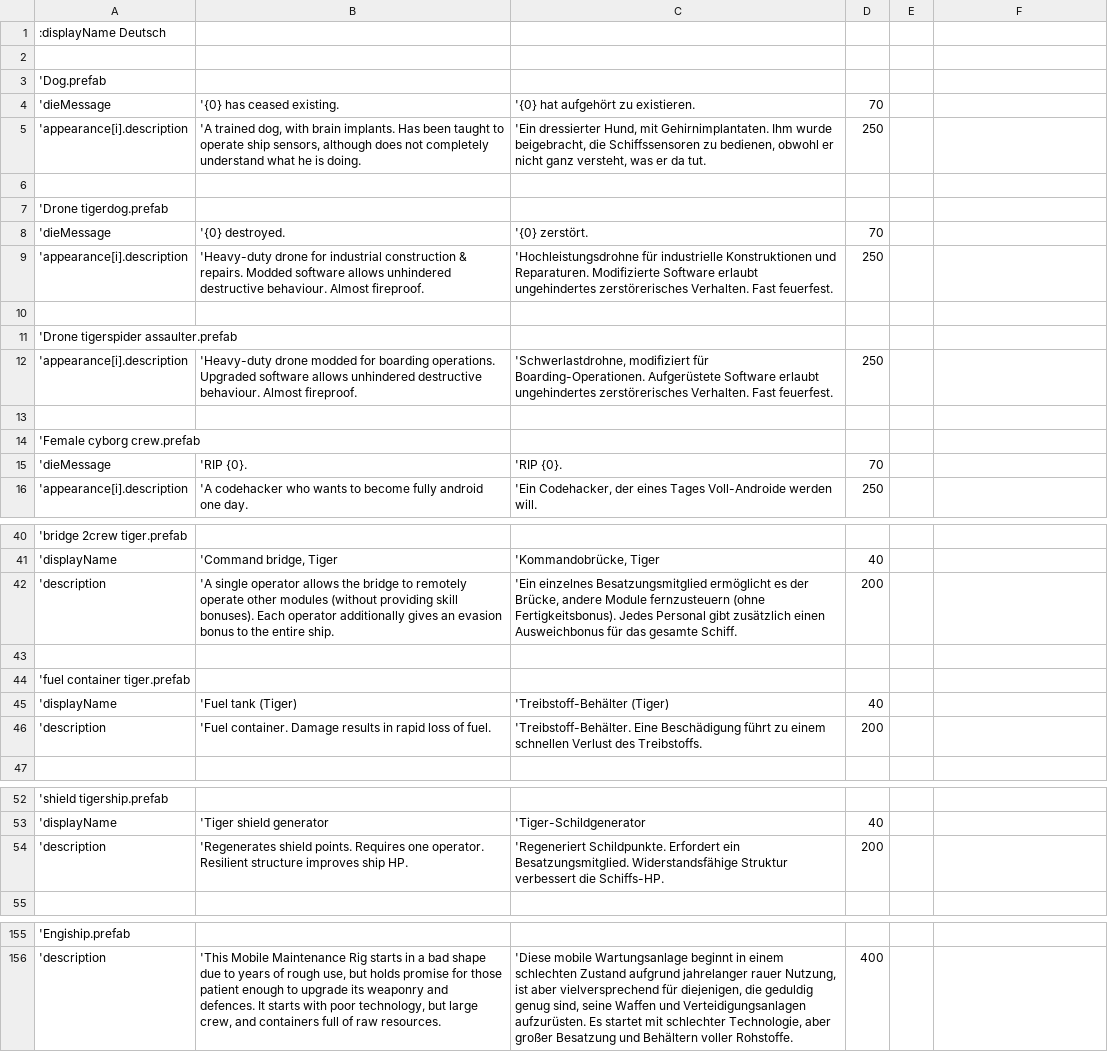
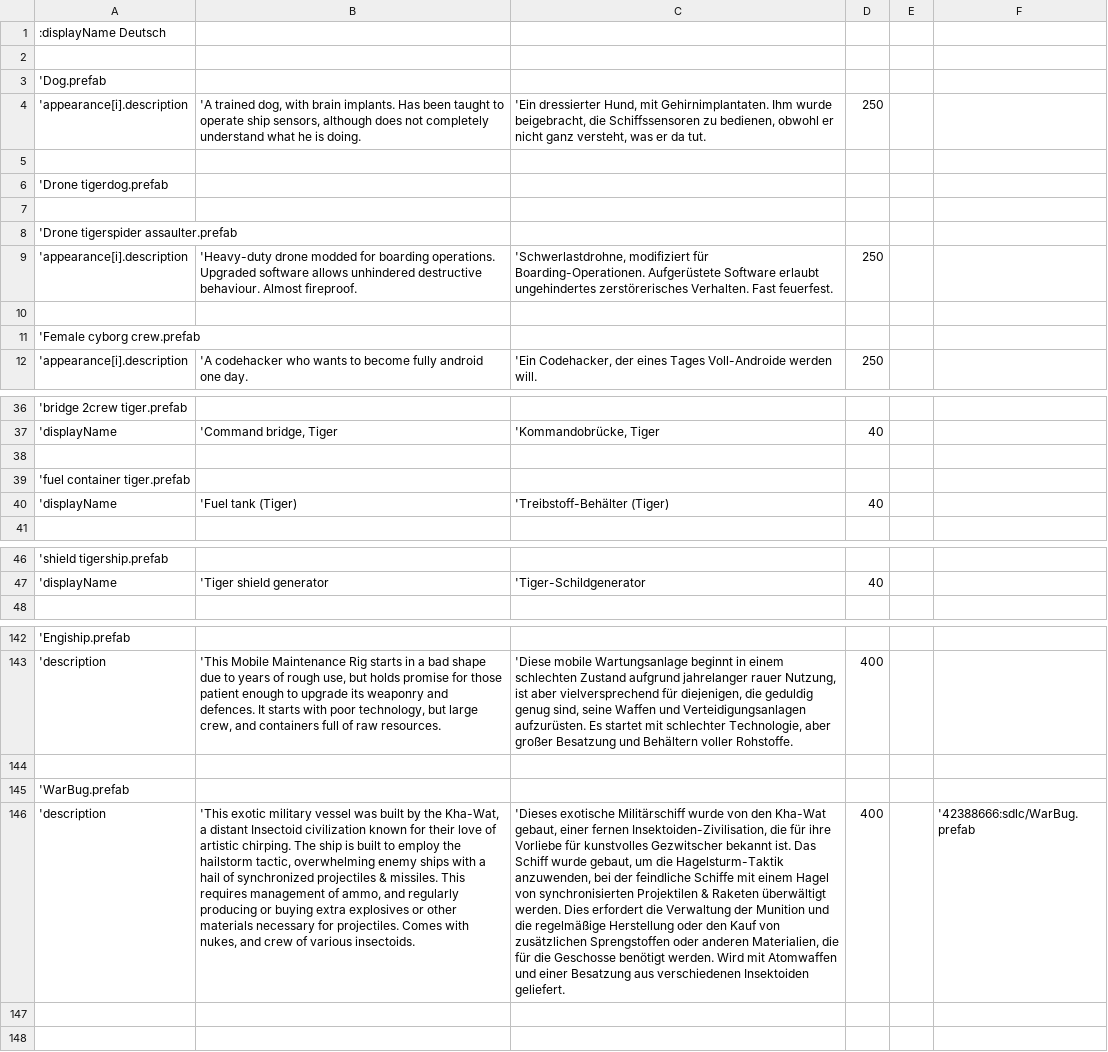
Before and after one commit to Duke-M-commits/Translation_ShortestTripToEarth_German, a TSV file: localization_sdlc.tsv, drawn as a sheet; only a part is shown, gaps mark what is left out; removed rows and columns are numbered as before the commit, all else as after; the diff covers the shown part only; the diff names each change by its address in the sheet, - before the commit and + after, or states it on an @@ line.

```diff
--- a/localization_sdlc.tsv
+++ b/localization_sdlc.tsv
-row 4: 'dieMessage | '{0} has ceased existing. | '{0} hat aufgehört zu existieren. | 70
-row 8: 'dieMessage | '{0} destroyed. | '{0} zerstört. | 70
-row 9: 'appearance[i].description | 'Heavy-duty drone for industrial construction & repairs. Modded software allows unhindered destructive behaviour. Almost fireproof. | 'Hochleistungsdrohne für industrielle Konstruktionen und Reparaturen. Modifizierte Software erlaubt ungehindertes zerstörerisches Verhalten. Fast feuerfest. | 250
-row 15: 'dieMessage | 'RIP {0}. | 'RIP {0}. | 70
-row 42: 'description | 'A single operator allows the bridge to remotely operate other modules (without providing skill bonuses). Each operator additionally gives an evasion bonus to the entire ship. | 'Ein einzelnes Besatzungsmitglied ermöglicht es der Brücke, andere Module fernzusteuern (ohne Fertigkeitsbonus). Jedes Personal gibt zusätzlich einen Ausweichbonus für das gesamte Schiff. | 200
-row 46: 'description | 'Fuel container. Damage results in rapid loss of fuel. | 'Treibstoff-Behälter. Eine Beschädigung führt zu einem schnellen Verlust des Treibstoffs. | 200
-row 54: 'description | 'Regenerates shield points. Requires one operator. Resilient structure improves ship HP. | 'Regeneriert Schildpunkte. Erfordert ein Besatzungsmitglied. Widerstandsfähige Struktur verbessert die Schiffs-HP. | 200
+row 144: (empty)
+row 145: 'WarBug.prefab
+row 146: 'description | 'This exotic military vessel was built by the Kha-Wat, a distant Insectoid civilization known for their love of artistic chirping. The ship is built to employ the hailstorm tactic, overwhelming enemy ships with a hail of synchronized projectiles & missiles. This requires management of ammo, and regularly producing or buying extra explosives or other materials necessary for projectiles. Comes with nukes, and crew of various insectoids. | 'Dieses exotische Militärschiff wurde von den Kha-Wat gebaut, einer fernen Insektoiden-Zivilisation, die für ihre Vorliebe für kunstvolles Gezwitscher bekannt ist. Das Schiff wurde gebaut, um die Hagelsturm-Taktik anzuwenden, bei der feindliche Schiffe mit einem Hagel von synchronisierten Projektilen & Raketen überwältigt werden. Dies erfordert die Verwaltung der Munition und die regelmäßige Herstellung oder den Kauf von zusätzlichen Sprengstoffen oder anderen Materialien, die für die Geschosse benötigt werden. Wird mit Atomwaffen und einer Besatzung aus verschiedenen Insektoiden geliefert. | 400 |  | '42388666:sdlc/WarBug.prefab
```
Also changed, not shown: 6 removed rows elsewhere in this file, 2 other files.
